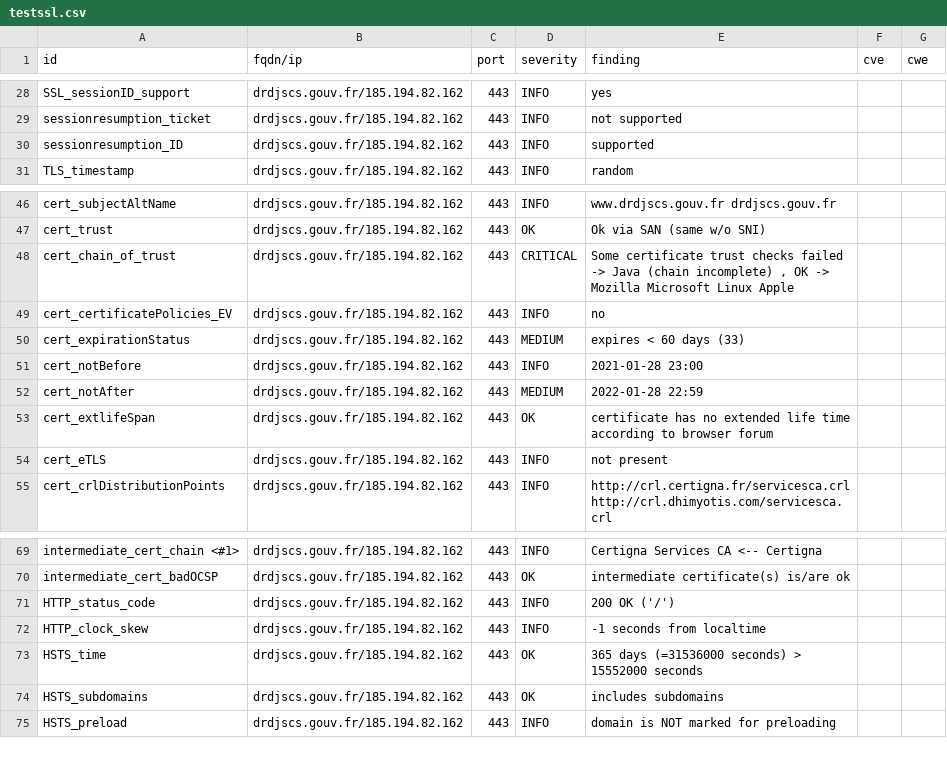
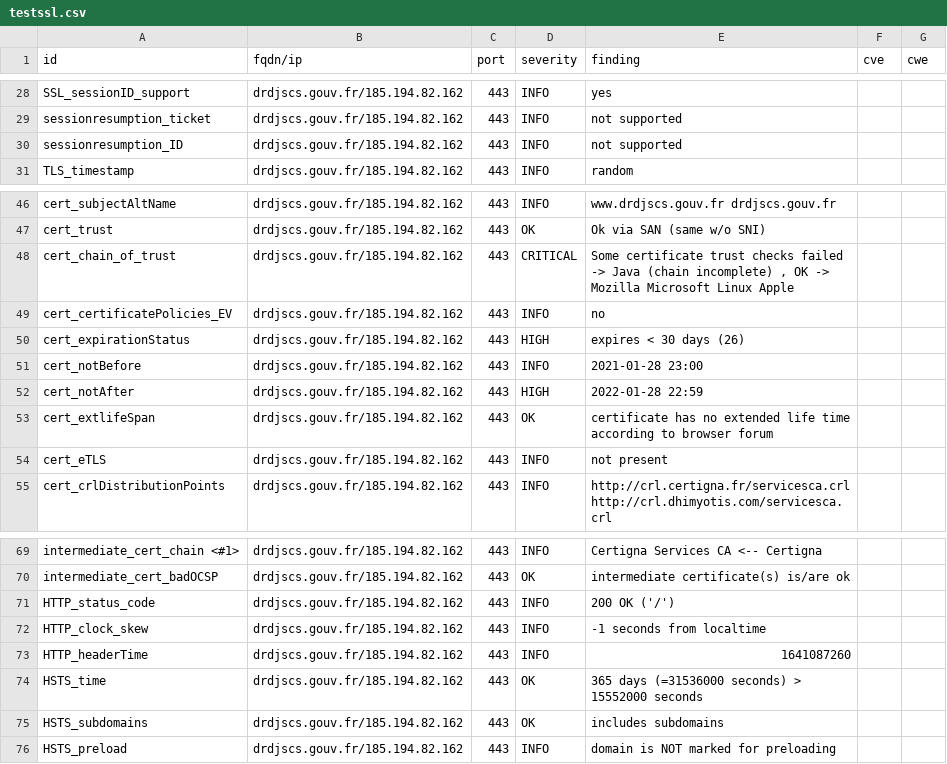
Before and after one commit to SocialGouv/dnum-dashboard, a CSV file: results/aHR0cHM6Ly9kcmRqc2NzLmdvdXYuZnI=/testssl.csv, drawn as a sheet; only a part is shown, gaps mark what is left out.

Commit message:
update: https://drdjscs.gouv.fr

```diff
--- a/results/aHR0cHM6Ly9kcmRqc2NzLmdvdXYuZnI=/testssl.csv
+++ b/results/aHR0cHM6Ly9kcmRqc2NzLmdvdXYuZnI=/testssl.csv
@@ -29,3 +29,3 @@
 "sessionresumption_ticket","drdjscs.gouv.fr/185.194.82.162","443","INFO","not supported","",""
-"sessionresumption_ID","drdjscs.gouv.fr/185.194.82.162","443","INFO","supported","",""
+"sessionresumption_ID","drdjscs.gouv.fr/185.194.82.162","443","INFO","not supported","",""
 "TLS_timestamp","drdjscs.gouv.fr/185.194.82.162","443","INFO","random","",""
@@ -49,5 +49,5 @@
 "cert_certificatePolicies_EV","drdjscs.gouv.fr/185.194.82.162","443","INFO","no","",""
-"cert_expirationStatus","drdjscs.gouv.fr/185.194.82.162","443","MEDIUM","expires < 60 days (33)","",""
+"cert_expirationStatus","drdjscs.gouv.fr/185.194.82.162","443","HIGH","expires < 30 days (26)","",""
 "cert_notBefore","drdjscs.gouv.fr/185.194.82.162","443","INFO","2021-01-28 23:00","",""
-"cert_notAfter","drdjscs.gouv.fr/185.194.82.162","443","MEDIUM","2022-01-28 22:59","",""
+"cert_notAfter","drdjscs.gouv.fr/185.194.82.162","443","HIGH","2022-01-28 22:59","",""
 "cert_extlifeSpan","drdjscs.gouv.fr/185.194.82.162","443","OK","certificate has no extended life time according to browser forum","",""
@@ -72,2 +72,3 @@
 "HTTP_clock_skew","drdjscs.gouv.fr/185.194.82.162","443","INFO","-1 seconds from localtime","",""
+"HTTP_headerTime","drdjscs.gouv.fr/185.194.82.162","443","INFO","1641087260","",""
 "HSTS_time","drdjscs.gouv.fr/185.194.82.162","443","OK","365 days (=31536000 seconds) > 15552000 seconds","",""
```
Also changed, not shown: 6 other files.
